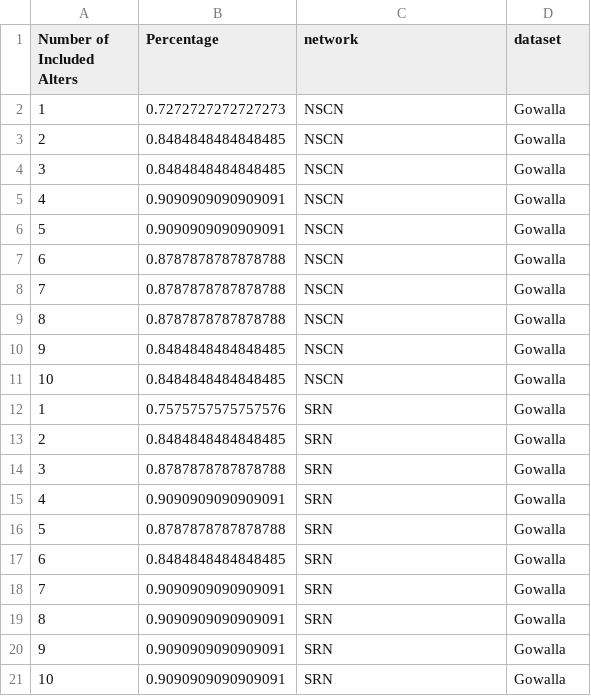
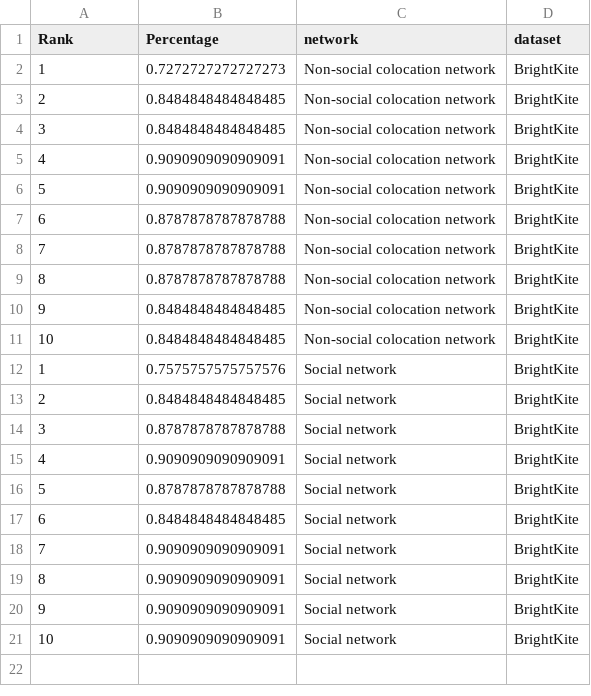
Before and after one commit to Magica-Chen/social-predictability, a CSV file: final/extra/bk_less_test.csv, drawn as a sheet.

```diff
--- a/final/extra/bk_less_test.csv
+++ b/final/extra/bk_less_test.csv
@@ -1,21 +1,21 @@
-Number of Included Alters,Percentage,network,dataset
-1,0.7272727272727273,NSCN,Gowalla
-2,0.8484848484848485,NSCN,Gowalla
-3,0.8484848484848485,NSCN,Gowalla
-4,0.9090909090909091,NSCN,Gowalla
-5,0.9090909090909091,NSCN,Gowalla
-6,0.8787878787878788,NSCN,Gowalla
-7,0.8787878787878788,NSCN,Gowalla
-8,0.8787878787878788,NSCN,Gowalla
-9,0.8484848484848485,NSCN,Gowalla
-10,0.8484848484848485,NSCN,Gowalla
-1,0.7575757575757576,SRN,Gowalla
-2,0.8484848484848485,SRN,Gowalla
-3,0.8787878787878788,SRN,Gowalla
-4,0.9090909090909091,SRN,Gowalla
-5,0.8787878787878788,SRN,Gowalla
-6,0.8484848484848485,SRN,Gowalla
-7,0.9090909090909091,SRN,Gowalla
-8,0.9090909090909091,SRN,Gowalla
-9,0.9090909090909091,SRN,Gowalla
-10,0.9090909090909091,SRN,Gowalla
+Rank,Percentage,network,dataset
+1,0.7272727272727273,Non-social colocation network,BrightKite
+2,0.8484848484848485,Non-social colocation network,BrightKite
+3,0.8484848484848485,Non-social colocation network,BrightKite
+4,0.9090909090909091,Non-social colocation network,BrightKite
+5,0.9090909090909091,Non-social colocation network,BrightKite
+6,0.8787878787878788,Non-social colocation network,BrightKite
+7,0.8787878787878788,Non-social colocation network,BrightKite
+8,0.8787878787878788,Non-social colocation network,BrightKite
+9,0.8484848484848485,Non-social colocation network,BrightKite
+10,0.8484848484848485,Non-social colocation network,BrightKite
+1,0.7575757575757576,Social network,BrightKite
+2,0.8484848484848485,Social network,BrightKite
+3,0.8787878787878788,Social network,BrightKite
+4,0.9090909090909091,Social network,BrightKite
+5,0.8787878787878788,Social network,BrightKite
+6,0.8484848484848485,Social network,BrightKite
+7,0.9090909090909091,Social network,BrightKite
+8,0.9090909090909091,Social network,BrightKite
+9,0.9090909090909091,Social network,BrightKite
+10,0.9090909090909091,Social network,BrightKite
```
Also changed, not shown: final/extra/BZR_less_test.csv, final/extra/gw_less_test.csv, 1 other file.
